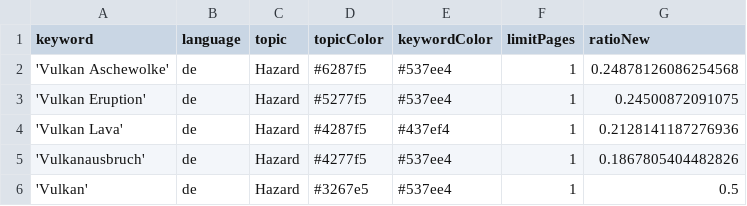
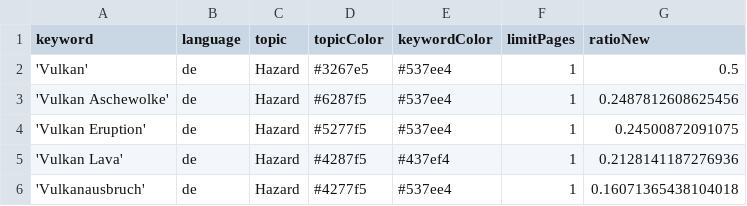
Before and after one commit to paularicarda-news/volcanoIsComing, a CSV file: keywords.csv, drawn as a sheet.

Commit message:
Commit from GitHub Actions (harvest:0.0)

```diff
--- a/keywords.csv
+++ b/keywords.csv
@@ -1,6 +1,6 @@
 keyword,language,topic,topicColor,keywordColor,limitPages,ratioNew
-'Vulkan Aschewolke',de,Hazard,#6287f5,#537ee4,1,0.24878126086254568
+'Vulkan',de,Hazard,#3267e5,#537ee4,1,0.5
+'Vulkan Aschewolke',de,Hazard,#6287f5,#537ee4,1,0.2487812608625456
 'Vulkan Eruption',de,Hazard,#5277f5,#537ee4,1,0.24500872091075
 'Vulkan Lava',de,Hazard,#4287f5,#437ef4,1,0.2128141187276936
-'Vulkanausbruch',de,Hazard,#4277f5,#537ee4,1,0.1867805404482826
-'Vulkan',de,Hazard,#3267e5,#537ee4,1,0.5
+'Vulkanausbruch',de,Hazard,#4277f5,#537ee4,1,0.16071365438104018
```
